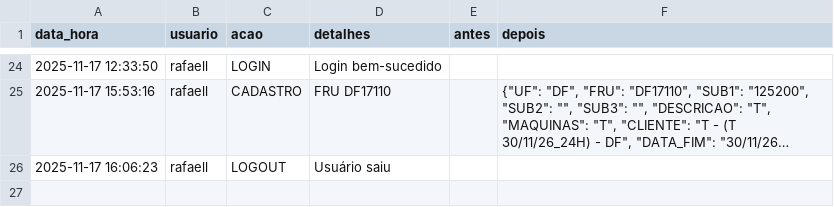
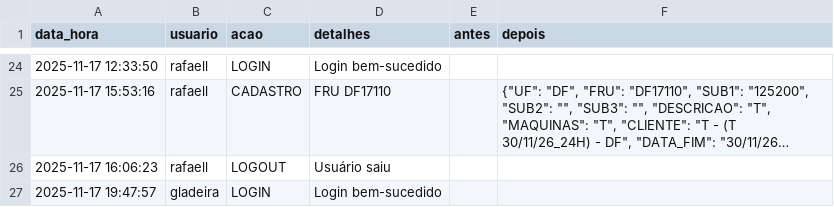
Before and after one commit to otavilobato/pecas1, a CSV file: logs.csv, drawn as a sheet; only a part is shown, gaps mark what is left out; long unchanged cells end in ….

Commit message:
Atualização automática logs (17/11/2025 19:47)

```diff
--- a/logs.csv
+++ b/logs.csv
@@ -26 +26,2 @@ data_hora,usuario,acao,detalhes,antes,depois
 2025-11-17 16:06:23,rafaell,LOGOUT,Usuário saiu,,
+2025-11-17 19:47:57,gladeira,LOGIN,Login bem-sucedido,,
```
